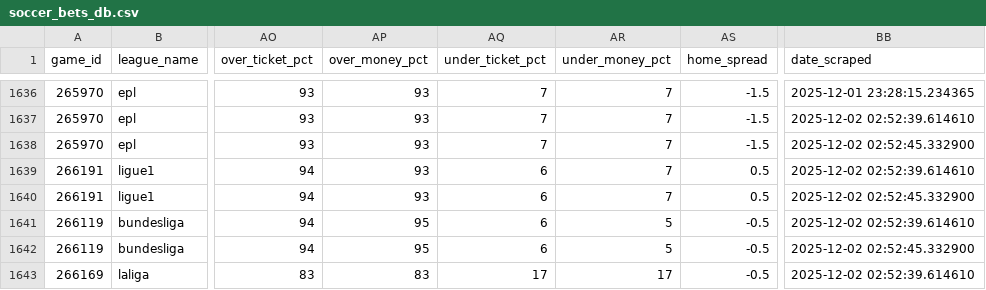
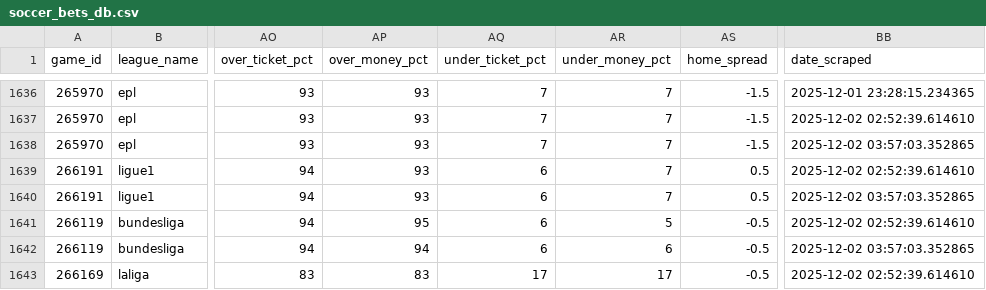
Before and after one commit to aaroncolesmith/llm_betting_model, a CSV file: data/bets_db/soccer_bets_db.csv, drawn as a sheet; only a part is shown, gaps mark what is left out; the diff covers the shown part only; the diff names each change by its address in the sheet, - before the commit and + after, or states it on an @@ line.

```diff
--- a/data/bets_db/soccer_bets_db.csv
+++ b/data/bets_db/soccer_bets_db.csv
-BB1638 (date_scraped): 2025-12-02 02:52:45.332900
+BB1638 (date_scraped): 2025-12-02 03:57:03.352865
-BB1640 (date_scraped): 2025-12-02 02:52:45.332900
+BB1640 (date_scraped): 2025-12-02 03:57:03.352865
-AP1642 (over_money_pct): 95
+AP1642 (over_money_pct): 94
-AR1642 (under_money_pct): 5
+AR1642 (under_money_pct): 6
-BB1642 (date_scraped): 2025-12-02 02:52:45.332900
+BB1642 (date_scraped): 2025-12-02 03:57:03.352865
```
Also changed, not shown: 36 edited cells elsewhere in this file, data/bets_db/nba_bets_db.csv, 13 other files.
